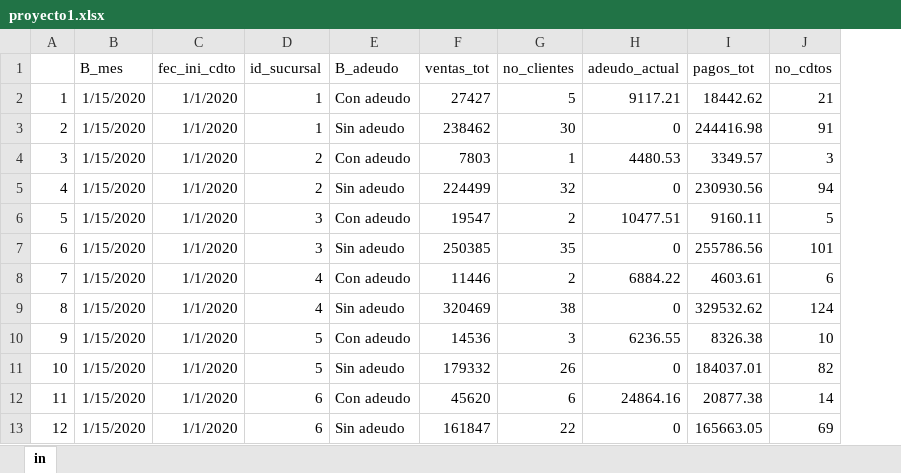
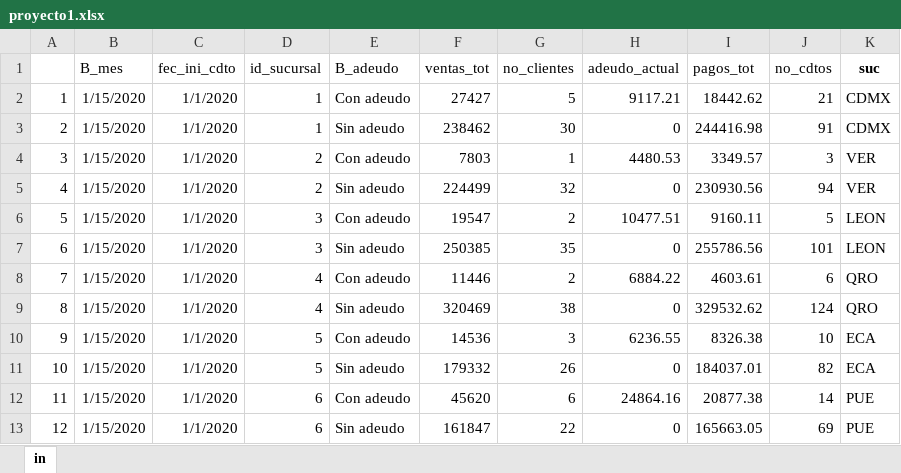
Before and after one commit to Rito-x45/6IV8_Rangel_Perez_Luis_fernando_AnalisisDeDatos, an Excel workbook: Ejercicios/proyecto1.xlsx, sheet in, drawn as a sheet; only a part is shown; values as stored, in another font and other column widths than the file's, no borders; the diff names each change by its address in the sheet, - before the commit and + after, or states it on an @@ line.

Commit message:
EjercicioPython02

```diff
--- a/Ejercicios/proyecto1.xlsx (sheet in)
+++ b/Ejercicios/proyecto1.xlsx (sheet in)
+column K (suc), rows 2-13: CDMX | CDMX | VER | VER | LEON | LEON | QRO | QRO | ECA | ECA | PUE | PUE
```
Also changed, not shown: 2 other files.
